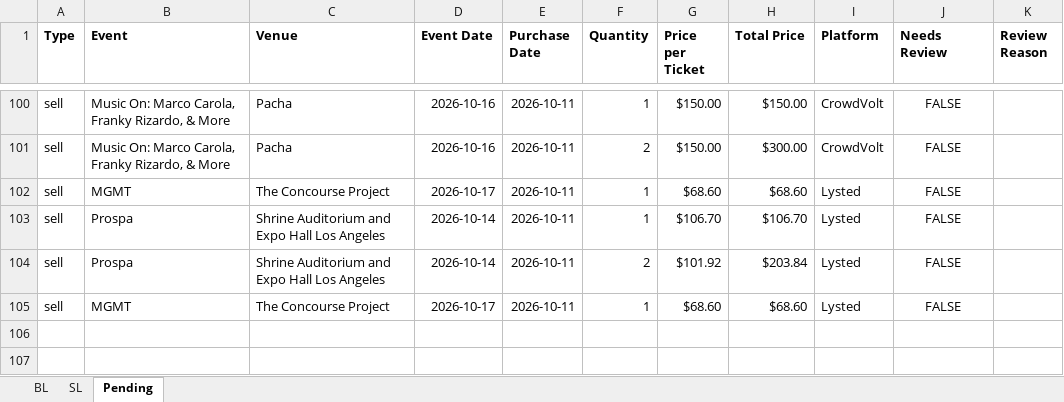
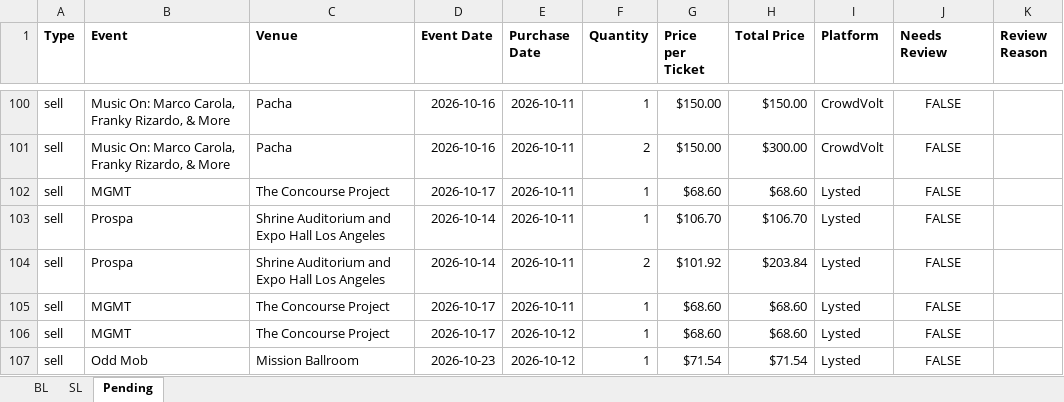
Before and after one commit to Cadennzzz/ticket-email-ingestion, an Excel workbook: EmailScrape.xlsx, sheet Pending, drawn as a sheet; only a part is shown, gaps mark what is left out; values as stored, in another font and other column widths than the file's, no borders; the diff names each change by its address in the sheet, - before the commit and + after, or states it on an @@ line.

```diff
--- a/EmailScrape.xlsx (sheet Pending)
+++ b/EmailScrape.xlsx (sheet Pending)
+row 106: sell | MGMT | The Concourse Project | 2026-10-17 | 2026-10-12 | 1 | $68.60 | $68.60 | Lysted | FALSE
+row 107: sell | Odd Mob | Mission Ballroom | 2026-10-23 | 2026-10-12 | 1 | $71.54 | $71.54 | Lysted | FALSE
```
Also changed, not shown: 1 other file.
